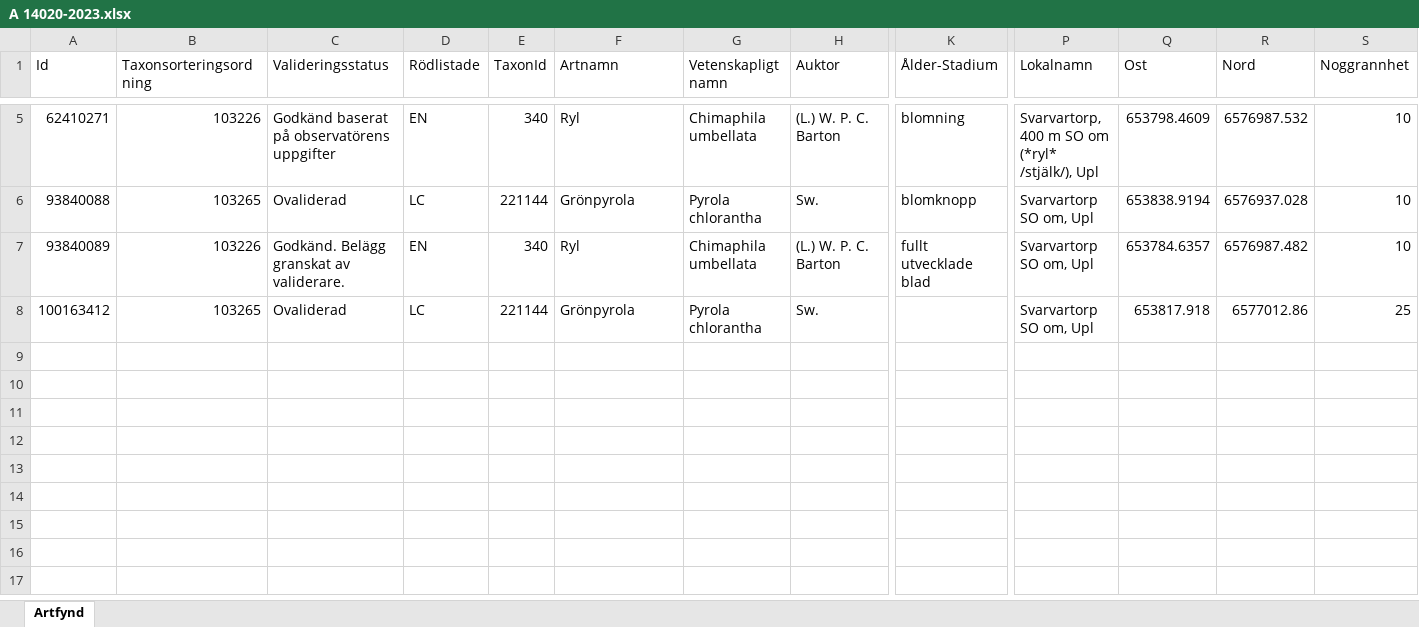
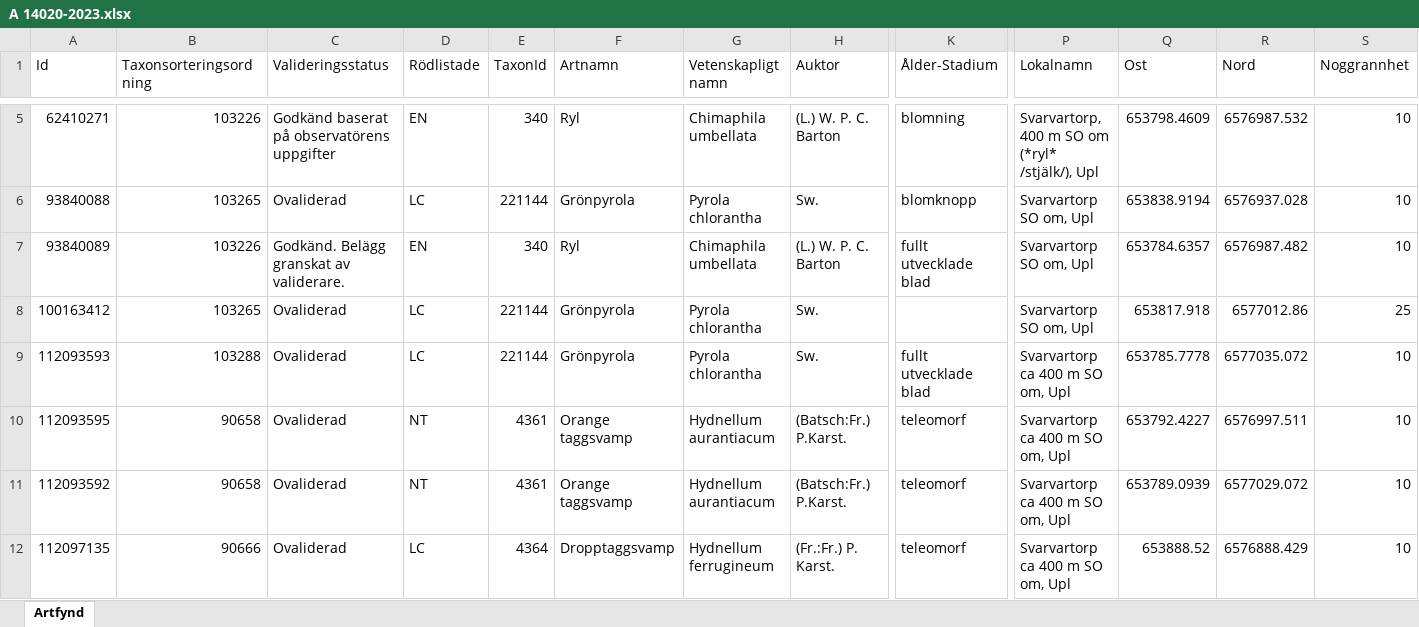
Before and after one commit to klasma/Logging_EKERO, an Excel workbook: artfynd/A 14020-2023.xlsx, sheet Artfynd, drawn as a sheet; only a part is shown, gaps mark what is left out; values as stored, in another font and other column widths than the file's, no borders; rows hold the shown columns only; the diff names each change by its address in the sheet, - before the commit and + after, or states it on an @@ line.

```diff
--- a/artfynd/A 14020-2023.xlsx (sheet Artfynd)
+++ b/artfynd/A 14020-2023.xlsx (sheet Artfynd)
+row 9: 112093593 | 103288 | Ovaliderad | LC | 221144 | Grönpyrola | Pyrola chlorantha | Sw. | fullt utvecklade blad | Svarvartorp ca 400 m SO om, Upl | 653785.7778 | 6577035.072 | 10
+row 10: 112093595 | 90658 | Ovaliderad | NT | 4361 | Orange taggsvamp | Hydnellum aurantiacum | (Batsch:Fr.) P.Karst. | teleomorf | Svarvartorp ca 400 m SO om, Upl | 653792.4227 | 6576997.511 | 10
+row 11: 112093592 | 90658 | Ovaliderad | NT | 4361 | Orange taggsvamp | Hydnellum aurantiacum | (Batsch:Fr.) P.Karst. | teleomorf | Svarvartorp ca 400 m SO om, Upl | 653789.0939 | 6577029.072 | 10
+row 12: 112097135 | 90666 | Ovaliderad | LC | 4364 | Dropptaggsvamp | Hydnellum ferrugineum | (Fr.:Fr.) P. Karst. | teleomorf | Svarvartorp ca 400 m SO om, Upl | 653888.52 | 6576888.429 | 10
```
Also changed, not shown: artfynd/A 13891-2022.xlsx, artfynd/A 31167-2019.xlsx, 55 other files.
